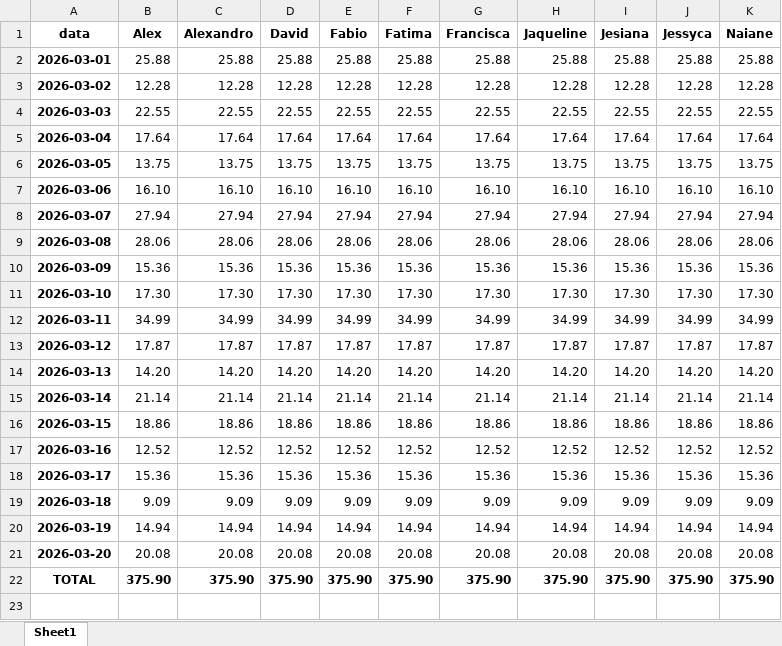
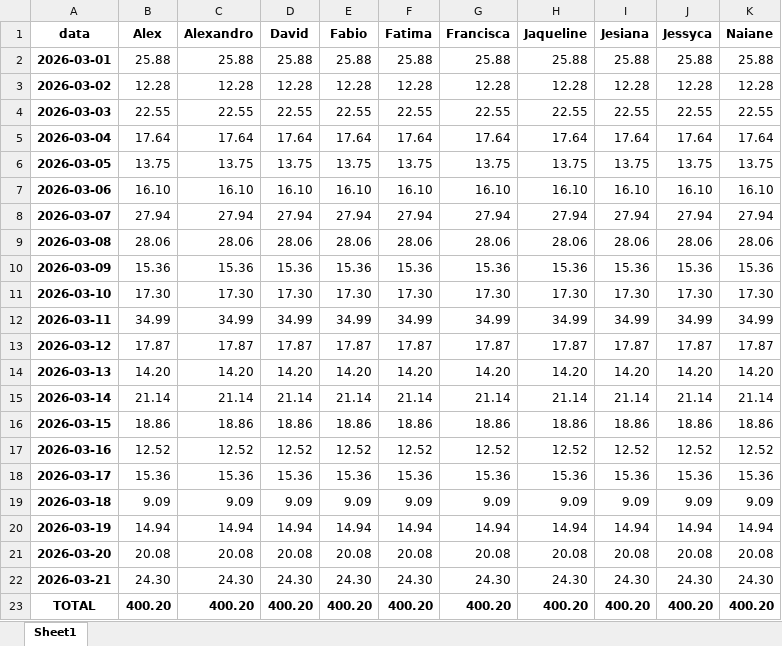
Before and after one commit to alexpereira82log-ui/scada_cafe, an Excel workbook: Relatorio_Comissao.xlsx, sheet Sheet1, drawn as a sheet; values as stored, in another font and other column widths than the file's, no borders; addresses are those after the commit; the diff names each change by its address in the sheet, - before the commit and + after, or states it on an @@ line.

```diff
--- a/Relatorio_Comissao.xlsx (sheet Sheet1)
+++ b/Relatorio_Comissao.xlsx (sheet Sheet1)
+row 22: 2026-03-21 | 24.30 | 24.30 | 24.30 | 24.30 | 24.30 | 24.30 | 24.30 | 24.30 | 24.30 | 24.30
-B23 (Alex): 375.90
+B23 (Alex): 400.20
-C23 (Alexandro): 375.90
+C23 (Alexandro): 400.20
-D23 (David): 375.90
+D23 (David): 400.20
-E23 (Fabio): 375.90
+E23 (Fabio): 400.20
-F23 (Fatima): 375.90
+F23 (Fatima): 400.20
-G23 (Francisca): 375.90
+G23 (Francisca): 400.20
-H23 (Jaqueline): 375.90
+H23 (Jaqueline): 400.20
-I23 (Jesiana): 375.90
+I23 (Jesiana): 400.20
-J23 (Jessyca): 375.90
+J23 (Jessyca): 400.20
-K23 (Naiane): 375.90
+K23 (Naiane): 400.20
```
Also changed, not shown: 4 other files.
